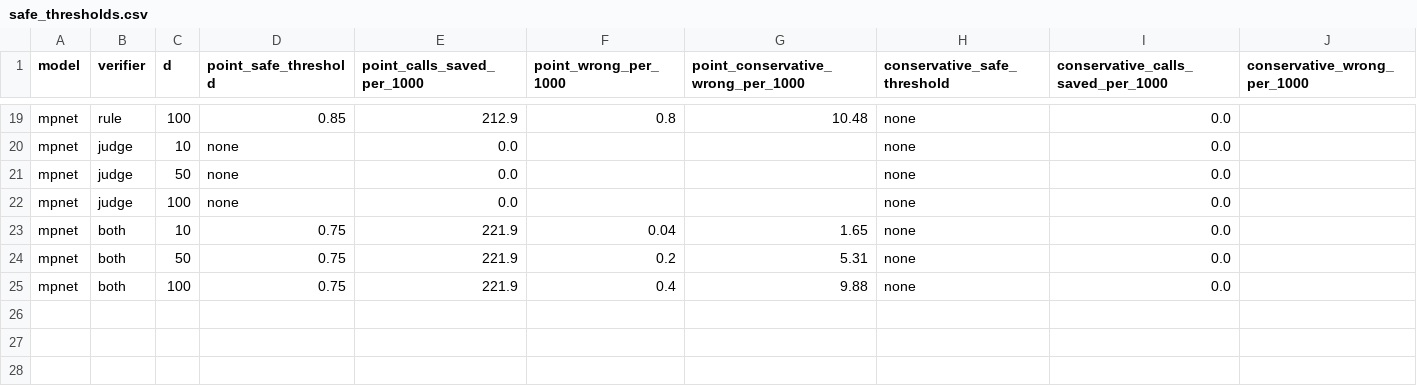
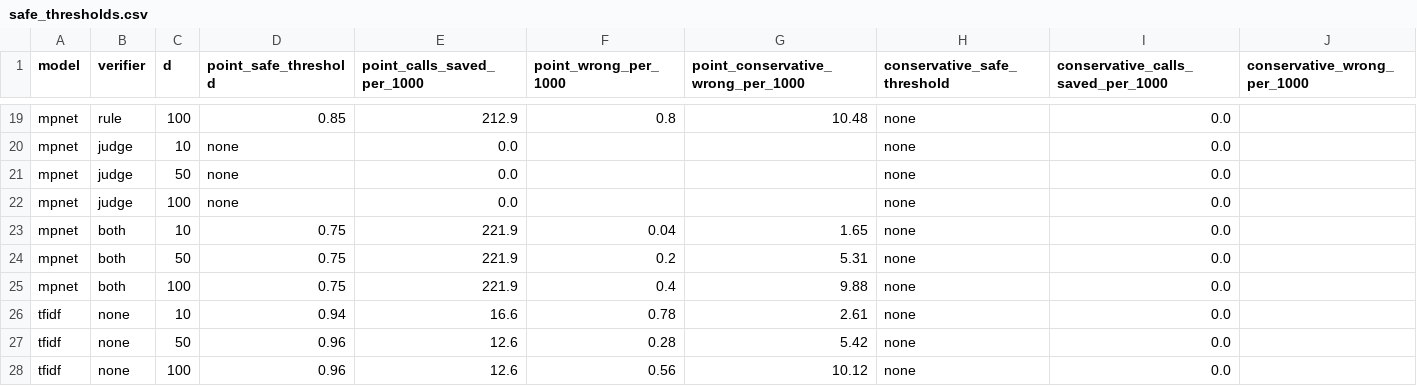
Before and after one commit to prisha2410/semantic-cache-frontier, a CSV file: results/safe_thresholds.csv, drawn as a sheet; only a part is shown, gaps mark what is left out; the diff names each change by its address in the sheet, - before the commit and + after, or states it on an @@ line.

```diff
--- a/results/safe_thresholds.csv
+++ b/results/safe_thresholds.csv
+row 26: tfidf | none | 10 | 0.94 | 16.6 | 0.78 | 2.61 | none | 0.0
+row 27: tfidf | none | 50 | 0.96 | 12.6 | 0.28 | 5.42 | none | 0.0
+row 28: tfidf | none | 100 | 0.96 | 12.6 | 0.56 | 10.12 | none | 0.0
```
Also changed, not shown: 11 other files.
